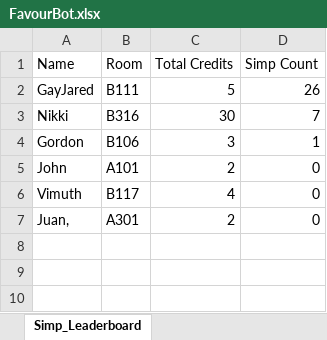
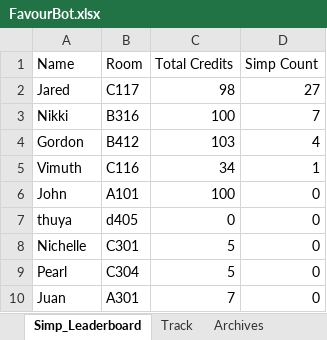
Before and after one commit to jaredlhf/eusoff-simp-bot, an Excel workbook: sheets/FavourBot.xlsx, sheet Simp_Leaderboard, drawn as a sheet; values as stored, in another font and other column widths than the file's, no borders; charts and pictures not drawn; removed rows and columns are numbered as before the commit, all else as after; the diff names each change by its address in the sheet, - before the commit and + after, or states it on an @@ line.

```diff
--- a/sheets/FavourBot.xlsx (sheet Simp_Leaderboard)
+++ b/sheets/FavourBot.xlsx (sheet Simp_Leaderboard)
+sheet tab: Track
+sheet tab: Archives
-row 2: GayJared | B111 | 5 | 26
+row 2: Jared | C117 | 98 | 27
-C3 (Total Credits): 30
+C3 (Total Credits): 100
-B4 (Room): B106
+B4 (Room): B412
-C4 (Total Credits): 3
+C4 (Total Credits): 103
-D4 (Simp Count): 1
+D4 (Simp Count): 4
+row 5: Vimuth | C116 | 34 | 1
-C6 (Total Credits): 2
+C6 (Total Credits): 100
-row 6: Vimuth | B117 | 4 | 0
+row 7: thuya | d405 | 0 | 0
+row 8: Nichelle | C301 | 5 | 0
+row 9: Pearl | C304 | 5 | 0
-A10 (Name): Juan,
+A10 (Name): Juan
-C10 (Total Credits): 2
+C10 (Total Credits): 7
```
Also changed, not shown: sheet Active_Request, sheet Users, sheet Normal_Leaderboard, charts or pictures.
